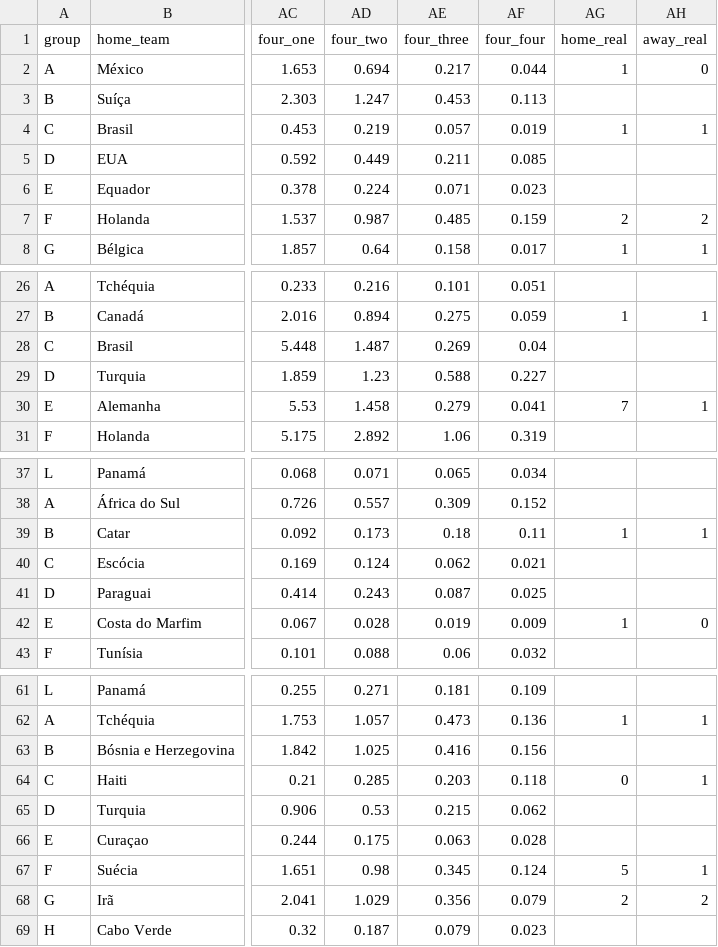
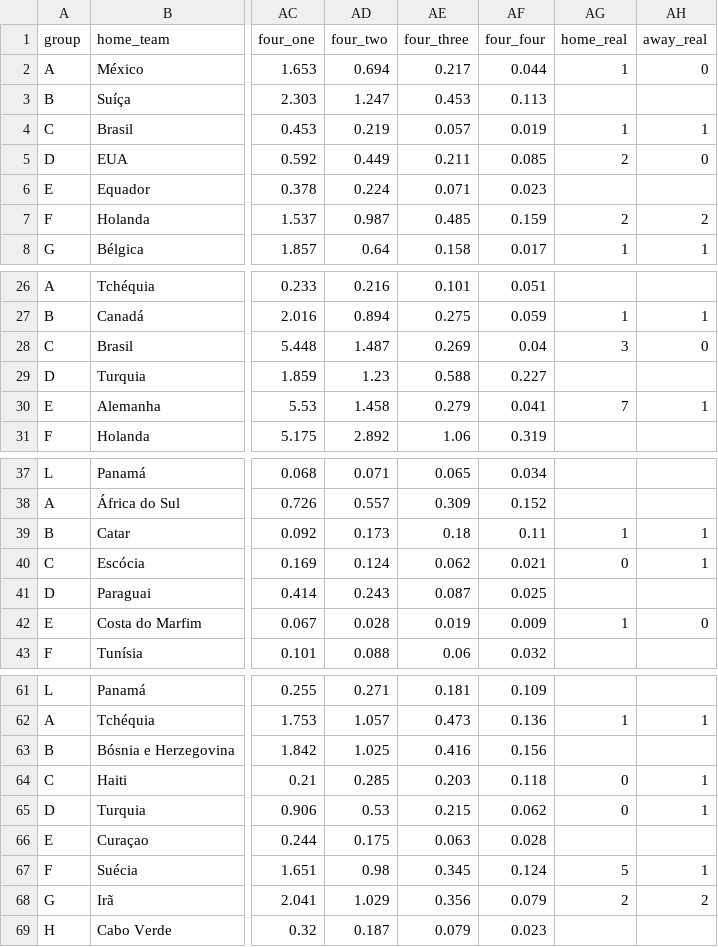
Before and after one commit to BrazilianFootball/WorldCup2026, a CSV file: docs/csv/previsoes/partidas.csv, drawn as a sheet; only a part is shown, gaps mark what is left out; the diff names each change by its address in the sheet, - before the commit and + after, or states it on an @@ line.

```diff
--- a/docs/csv/previsoes/partidas.csv
+++ b/docs/csv/previsoes/partidas.csv
-AG5 (home_real): (empty)
+AG5 (home_real): 2
-AH5 (away_real): (empty)
+AH5 (away_real): 0
-AG28 (home_real): (empty)
+AG28 (home_real): 3
-AH28 (away_real): (empty)
+AH28 (away_real): 0
-AG40 (home_real): (empty)
+AG40 (home_real): 0
-AH40 (away_real): (empty)
+AH40 (away_real): 1
-AG65 (home_real): (empty)
+AG65 (home_real): 0
-AH65 (away_real): (empty)
+AH65 (away_real): 1
```
Also changed, not shown: docs/csv/previsoes/all_matchups.csv, docs/csv/previsoes/chaveamento_probs.csv, 6 other files.
